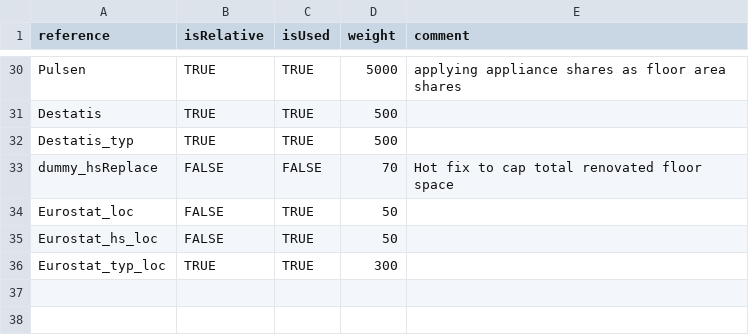
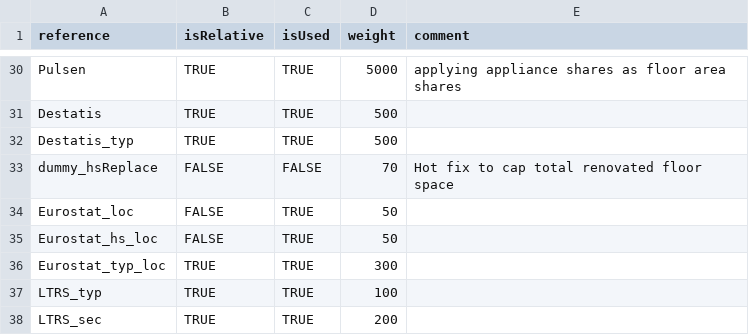
Before and after one commit to pik-piam/mredgebuildings, a CSV file: inst/extdata/sectoral/references.csv, drawn as a sheet; only a part is shown, gaps mark what is left out.

Commit message:
Add new matching reference: LTRS

```diff
--- a/inst/extdata/sectoral/references.csv
+++ b/inst/extdata/sectoral/references.csv
@@ -36 +36,3 @@ Eurostat_hs_loc;FALSE;TRUE;50;
 Eurostat_typ_loc;TRUE;TRUE;300;
+LTRS_typ;TRUE;TRUE;100;
+LTRS_sec;TRUE;TRUE;200;
```
Also changed, not shown: 21 other files.
